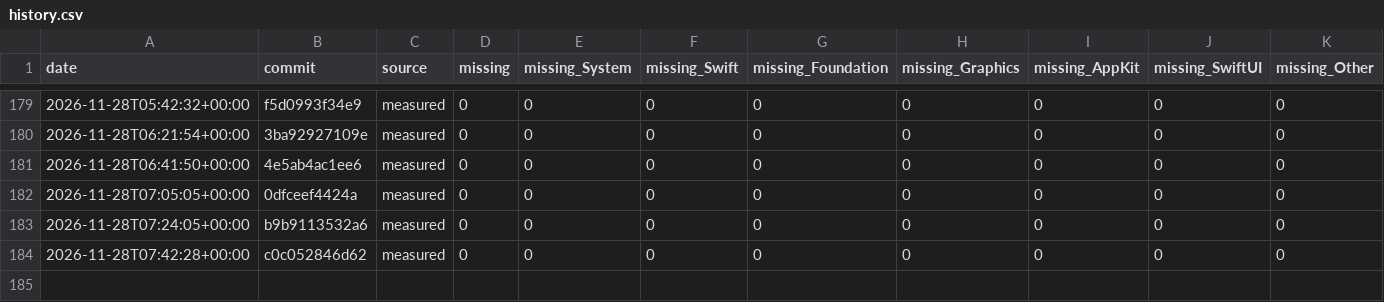
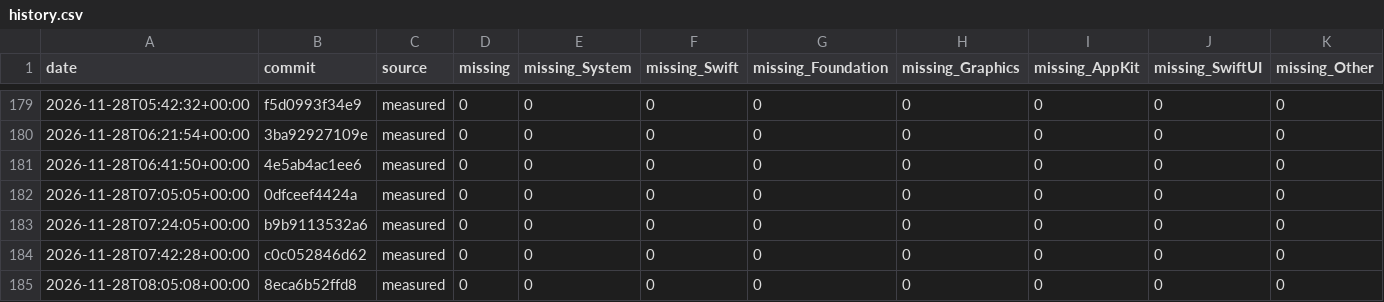
Before and after one commit to GhouI/bitten, a CSV file: history.csv, drawn as a sheet; only a part is shown, gaps mark what is left out.

```diff
--- a/history.csv
+++ b/history.csv
@@ -184 +184,2 @@ date,commit,source,missing,missing_System,missing_Swift,missing_Foundation,missi
 2026-11-28T07:42:28+00:00,c0c052846d62,measured,0,0,0,0,0,0,0,0
+2026-11-28T08:05:08+00:00,8eca6b52ffd8,measured,0,0,0,0,0,0,0,0
```
Also changed, not shown: 1 other file.
